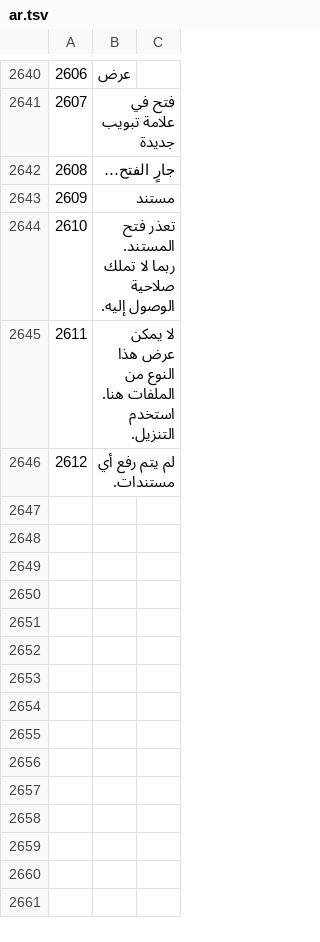
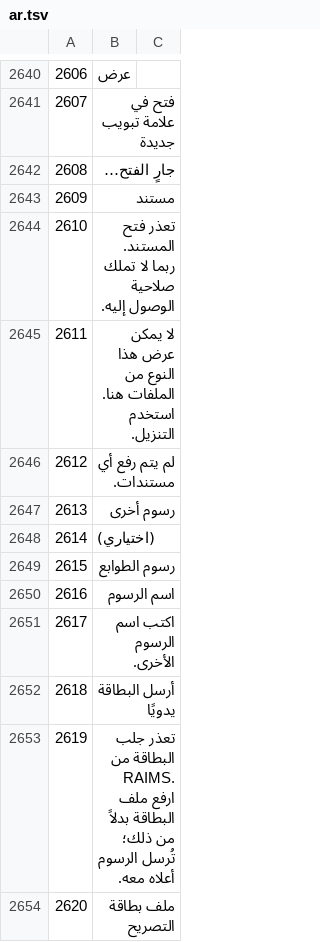
Before and after one commit to sjn6t9/migV33, a TSV file: i18n/ar.tsv, drawn as a sheet; only a part is shown, gaps mark what is left out; the diff names each change by its address in the sheet, - before the commit and + after, or states it on an @@ line.

```diff
--- a/i18n/ar.tsv
+++ b/i18n/ar.tsv
+row 2647: 2613 | رسوم أخرى
+row 2648: 2614 | (اختياري)
+row 2649: 2615 | رسوم الطوابع
+row 2650: 2616 | اسم الرسوم
+row 2651: 2617 | اكتب اسم الرسوم الأخرى.
+row 2652: 2618 | أرسل البطاقة يدويًا
+row 2653: 2619 | تعذر جلب البطاقة من RAIMS. ارفع ملف البطاقة بدلاً من ذلك؛ تُرسل الرسوم أعلاه معه.
+row 2654: 2620 | ملف بطاقة التصريح
```
Also changed, not shown: i18n/bn.tsv, i18n/hi.tsv, 15 other files.
